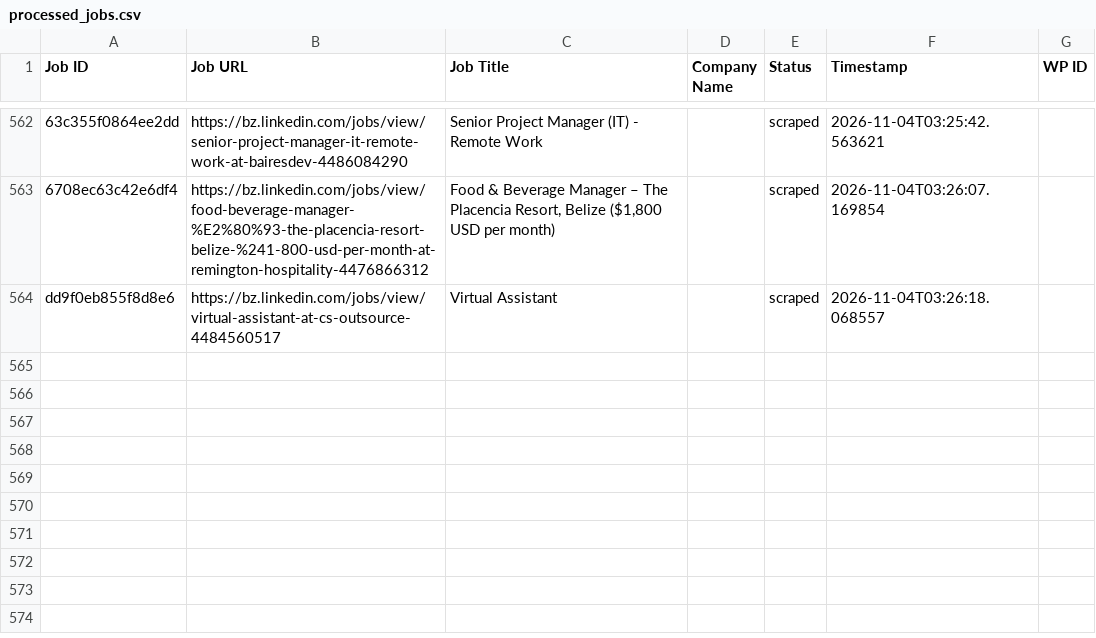
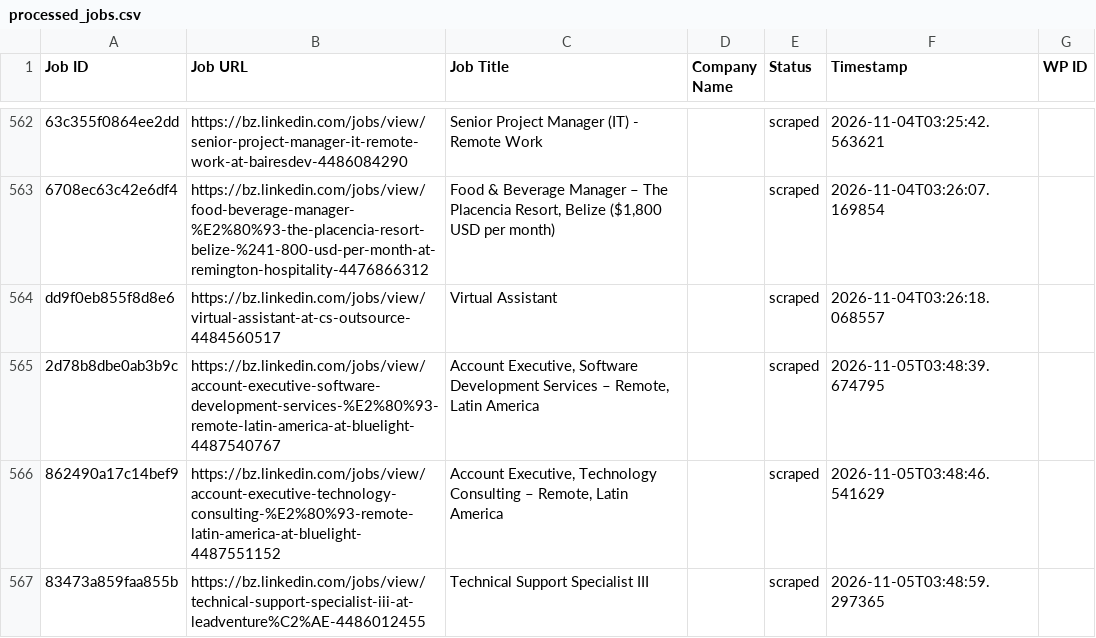
Before and after one commit to vindoky/bz, a CSV file: processed_jobs.csv, drawn as a sheet; only a part is shown, gaps mark what is left out; the diff names each change by its address in the sheet, - before the commit and + after, or states it on an @@ line.

```diff
--- a/processed_jobs.csv
+++ b/processed_jobs.csv
+row 565: 2d78b8dbe0ab3b9c | https://bz.linkedin.com/jobs/view/account-executive-software-development-services-%E2%80%93-remote-latin-america-at-bluelight-4487540767 | Account Executive, Software Development Services – Remote, Latin America |  | scraped | 2026-11-05T03:48:39.674795
+row 566: 862490a17c14bef9 | https://bz.linkedin.com/jobs/view/account-executive-technology-consulting-%E2%80%93-remote-latin-america-at-bluelight-4487551152 | Account Executive, Technology Consulting – Remote, Latin America |  | scraped | 2026-11-05T03:48:46.541629
+row 567: 83473a859faa855b | https://bz.linkedin.com/jobs/view/technical-support-specialist-iii-at-leadventure%C2%AE-4486012455 | Technical Support Specialist III |  | scraped | 2026-11-05T03:48:59.297365
```
